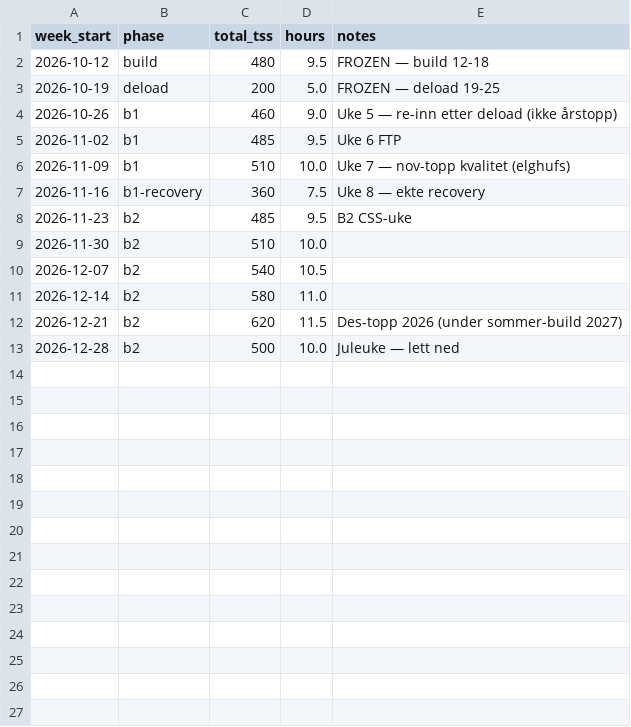
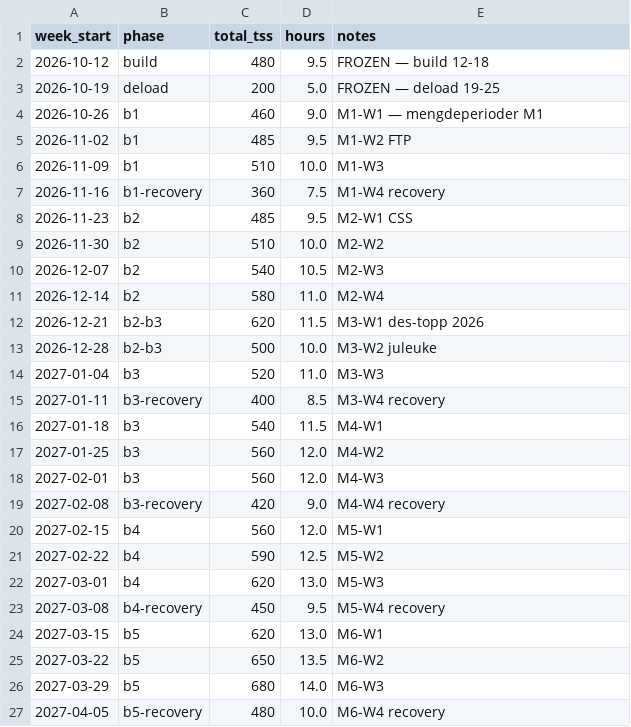
Before and after one commit to Wilste123/Lofoten_light, a CSV file: plans/csv/intervals-weekly-targets-2026-10-12-12-31.csv, drawn as a sheet.

```diff
--- a/plans/csv/intervals-weekly-targets-2026-10-12-12-31.csv
+++ b/plans/csv/intervals-weekly-targets-2026-10-12-12-31.csv
@@ -3,11 +3,25 @@ week_start,phase,total_tss,hours,notes
 2026-10-19,deload,200,5.0,FROZEN — deload 19-25
-2026-10-26,b1,460,9.0,Uke 5 — re-inn etter deload (ikke årstopp)
-2026-11-02,b1,485,9.5,Uke 6 FTP
-2026-11-09,b1,510,10.0,Uke 7 — nov-topp kvalitet (elghufs)
-2026-11-16,b1-recovery,360,7.5,Uke 8 — ekte recovery
-2026-11-23,b2,485,9.5,B2 CSS-uke
-2026-11-30,b2,510,10.0,
-2026-12-07,b2,540,10.5,
-2026-12-14,b2,580,11.0,
-2026-12-21,b2,620,11.5,Des-topp 2026 (under sommer-build 2027)
-2026-12-28,b2,500,10.0,Juleuke — lett ned
+2026-10-26,b1,460,9.0,M1-W1 — mengdeperioder M1
+2026-11-02,b1,485,9.5,M1-W2 FTP
+2026-11-09,b1,510,10.0,M1-W3
+2026-11-16,b1-recovery,360,7.5,M1-W4 recovery
+2026-11-23,b2,485,9.5,M2-W1 CSS
+2026-11-30,b2,510,10.0,M2-W2
+2026-12-07,b2,540,10.5,M2-W3
+2026-12-14,b2,580,11.0,M2-W4
+2026-12-21,b2-b3,620,11.5,M3-W1 des-topp 2026
+2026-12-28,b2-b3,500,10.0,M3-W2 juleuke
+2027-01-04,b3,520,11.0,M3-W3
+2027-01-11,b3-recovery,400,8.5,M3-W4 recovery
+2027-01-18,b3,540,11.5,M4-W1
+2027-01-25,b3,560,12.0,M4-W2
+2027-02-01,b3,560,12.0,M4-W3
+2027-02-08,b3-recovery,420,9.0,M4-W4 recovery
+2027-02-15,b4,560,12.0,M5-W1
+2027-02-22,b4,590,12.5,M5-W2
+2027-03-01,b4,620,13.0,M5-W3
+2027-03-08,b4-recovery,450,9.5,M5-W4 recovery
+2027-03-15,b5,620,13.0,M6-W1
+2027-03-22,b5,650,13.5,M6-W2
+2027-03-29,b5,680,14.0,M6-W3
+2027-04-05,b5-recovery,480,10.0,M6-W4 recovery
```
Also changed, not shown: 6 other files.
